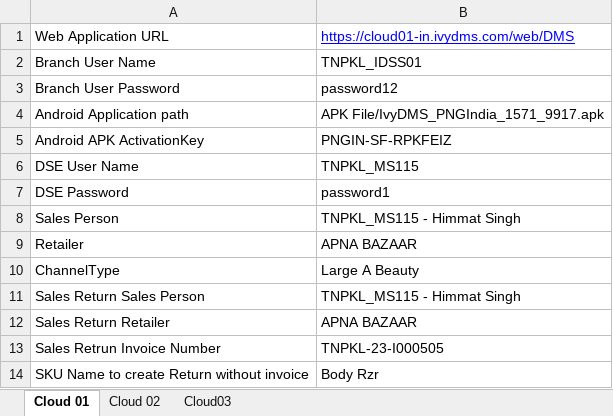
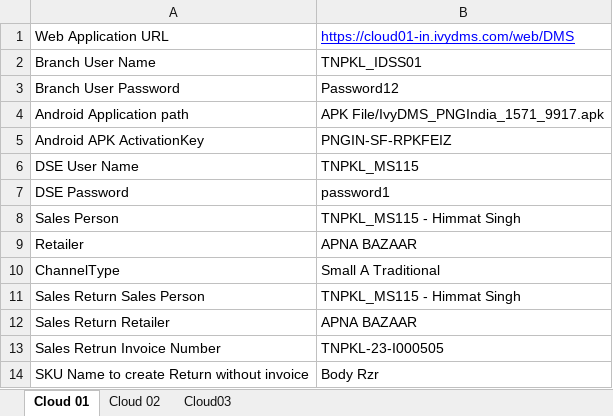
Before and after one commit to BharathiAnguraj/Supporttestcases, an Excel workbook: Test Data/Smoke Pack Test Data.xlsx, sheet Cloud 01, drawn as a sheet; values as stored, in another font and other column widths than the file's, no borders; charts and pictures not drawn; the diff names each change by its address in the sheet, - before the commit and + after, or states it on an @@ line.

```diff
--- a/Test Data/Smoke Pack Test Data.xlsx (sheet Cloud 01)
+++ b/Test Data/Smoke Pack Test Data.xlsx (sheet Cloud 01)
-B3: password12
+B3: Password12
-B10: Large A Beauty
+B10: Small A Traditional
```
Also changed, not shown: charts or pictures, 21 other files.
